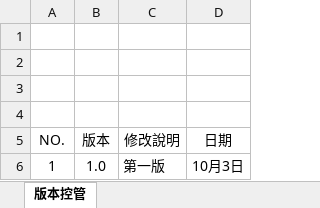
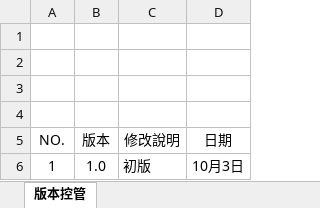
Before and after one commit to OldtreeChen/Suda3g, an Excel workbook: APF/RA006/RA006_APF0001_登入主畫面與框架顯示.xlsx, sheet 版本控管, drawn as a sheet; values as stored, in another font and other column widths than the file's, no borders; charts and pictures not drawn; the diff names each change by its address in the sheet, - before the commit and + after, or states it on an @@ line.

```diff
--- a/APF/RA006/RA006_APF0001_登入主畫面與框架顯示.xlsx (sheet 版本控管)
+++ b/APF/RA006/RA006_APF0001_登入主畫面與框架顯示.xlsx (sheet 版本控管)
-C6 (修改說明): 第一版
+C6 (修改說明): 初版
```
Also changed, not shown: sheet 功能簡述, charts or pictures, 24 other files.
